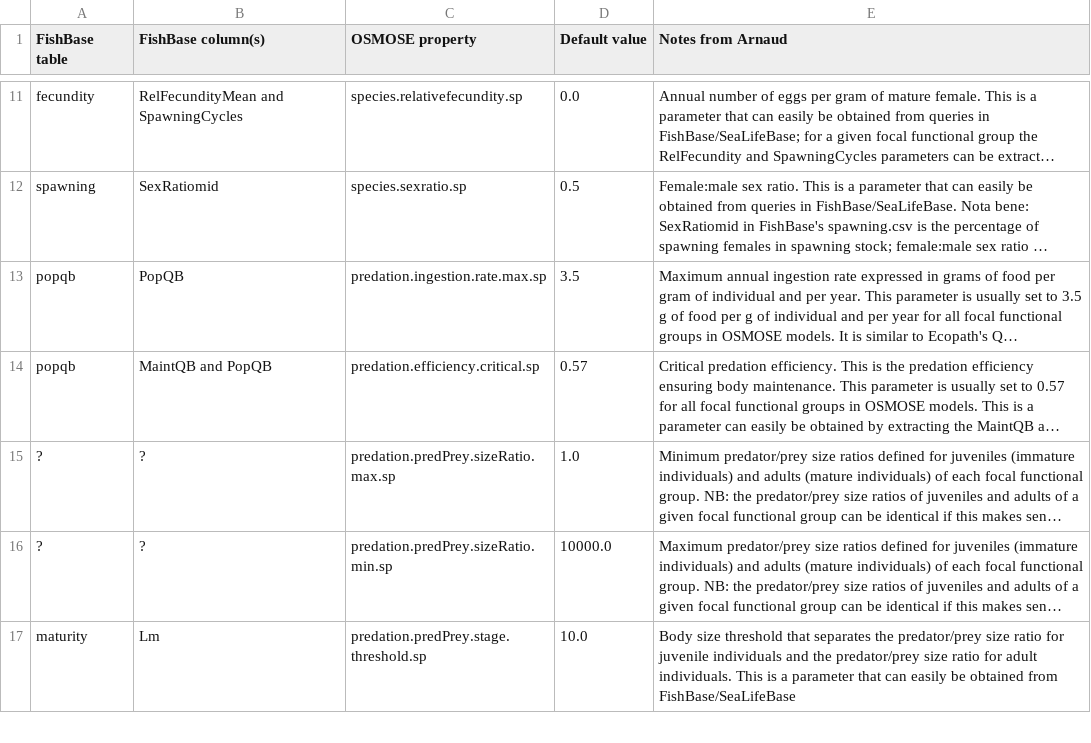
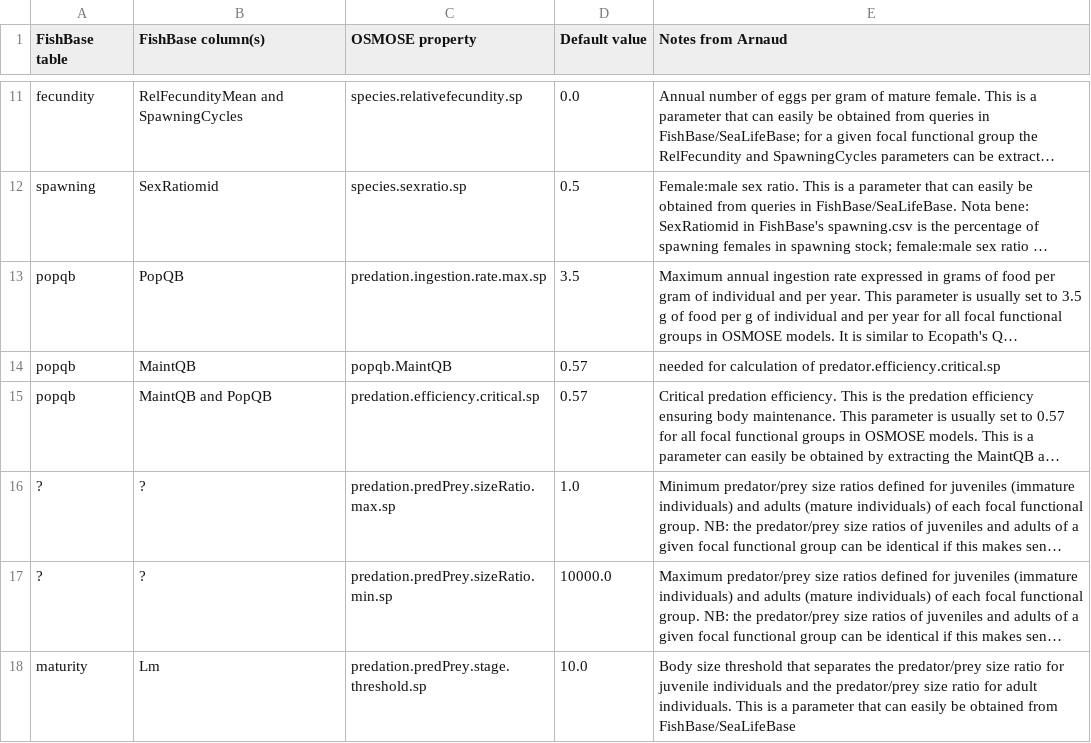
Before and after one commit to osmose-model/osmose-web-api, a CSV file: src/main/resources/com/github/jhpoelen/fbob/fishbase-mapping.csv, drawn as a sheet; only a part is shown, gaps mark what is left out; long unchanged cells end in …; the diff names each change by its address in the sheet, - before the commit and + after, or states it on an @@ line.

```diff
--- a/src/main/resources/com/github/jhpoelen/fbob/fishbase-mapping.csv
+++ b/src/main/resources/com/github/jhpoelen/fbob/fishbase-mapping.csv
+row 14: popqb | MaintQB | popqb.MaintQB | 0.57 | needed for calculation of predator.efficiency.critical.sp
```
Also changed, not shown: 3 other files.
